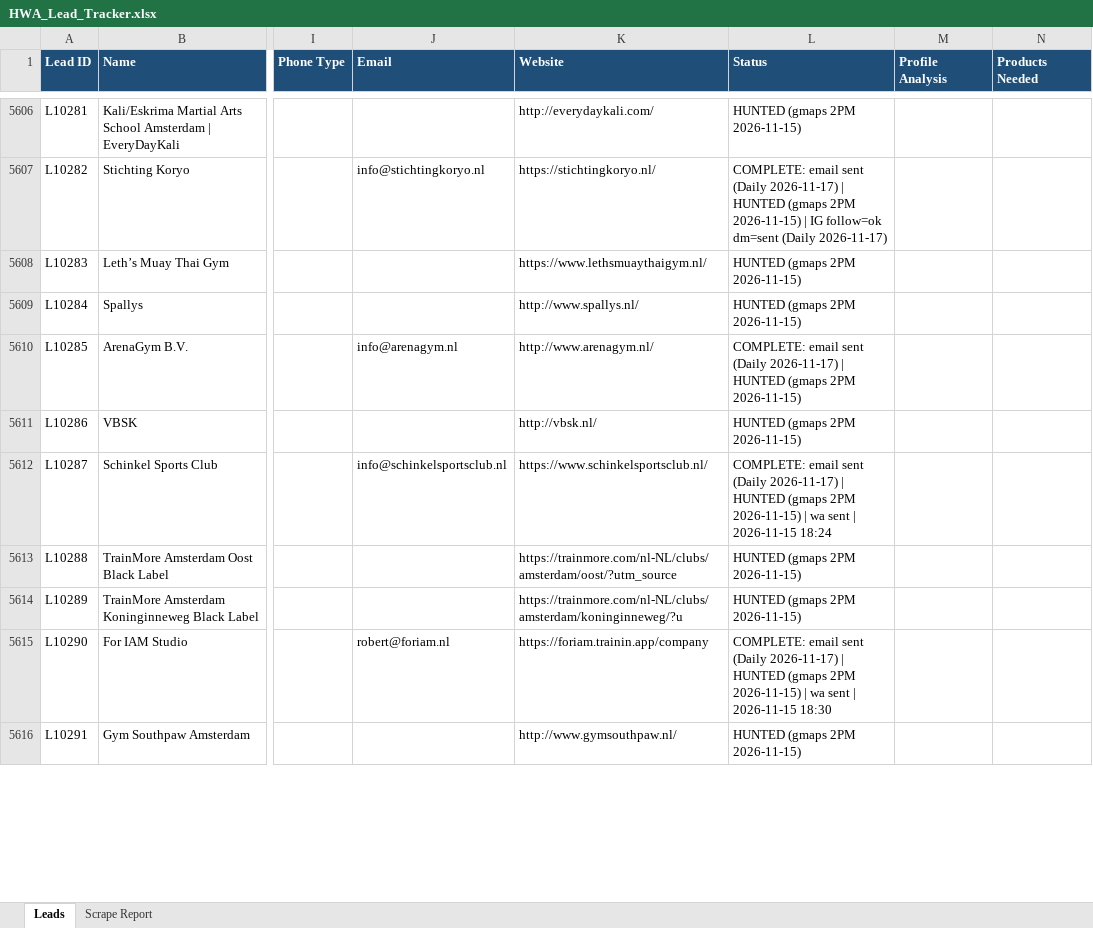
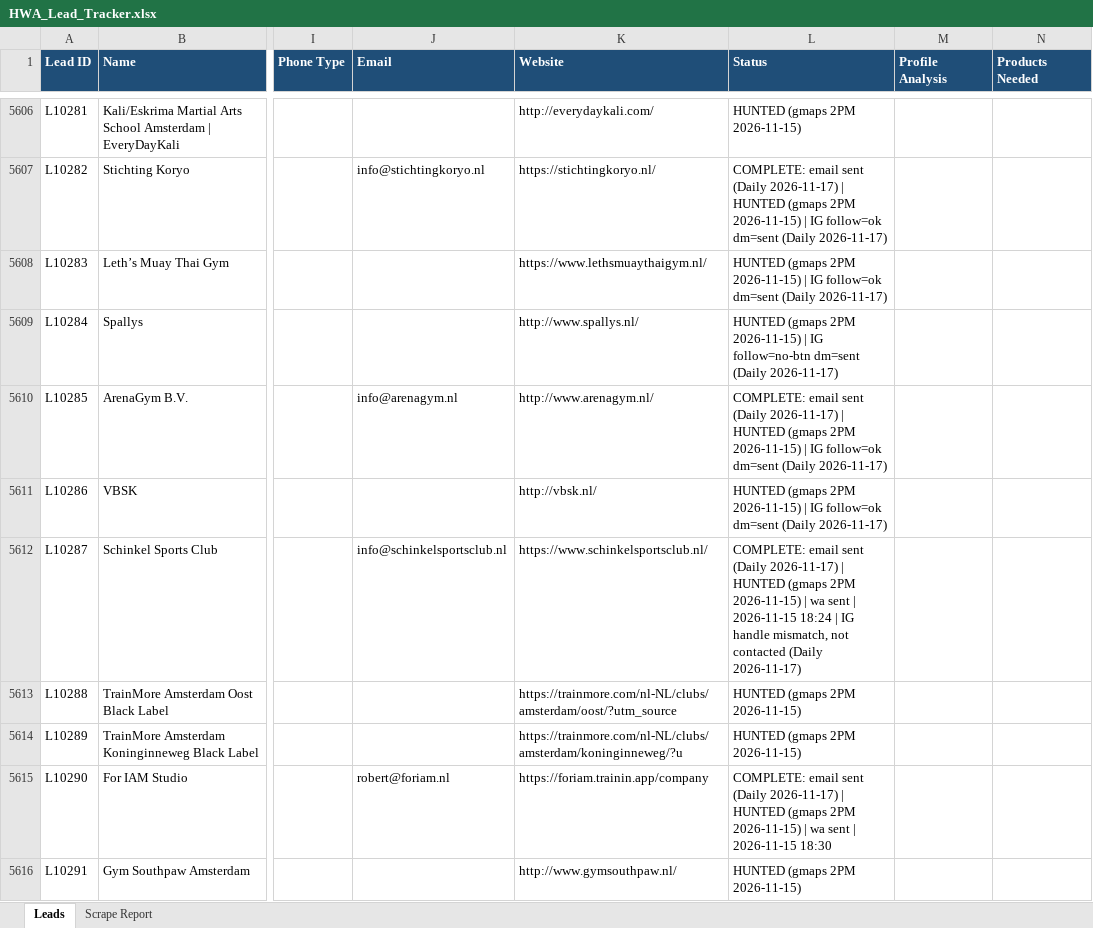
Before and after one commit to hsnwarriorapparel-dot/hsn-business, an Excel workbook: HWA_Lead_Tracker.xlsx, sheet Leads, drawn as a sheet; only a part is shown, gaps mark what is left out; values as stored, in another font and other column widths than the file's, no borders; the diff covers the shown part only; the diff names each change by its address in the sheet, - before the commit and + after, or states it on an @@ line.

```diff
--- a/HWA_Lead_Tracker.xlsx (sheet Leads)
+++ b/HWA_Lead_Tracker.xlsx (sheet Leads)
-L5608 (Status): …2PM 2026-11-15)
+L5608 (Status): …2PM 2026-11-15) | IG follow=ok dm=sent (Daily 2026-11-17)
-L5609 (Status): …2PM 2026-11-15)
+L5609 (Status): …2PM 2026-11-15) | IG follow=no-btn dm=sent (Daily 2026-11-17)
-L5610 (Status): …2PM 2026-11-15)
+L5610 (Status): …2PM 2026-11-15) | IG follow=ok dm=sent (Daily 2026-11-17)
-L5611 (Status): …2PM 2026-11-15)
+L5611 (Status): …2PM 2026-11-15) | IG follow=ok dm=sent (Daily 2026-11-17)
-L5612 (Status): …2026-11-15 18:24
+L5612 (Status): …2026-11-15 18:24 | IG handle mismatch, not contacted (Daily 2026-11-17)
```
Also changed, not shown: 37 added rows and 34 edited cells elsewhere in this sheet, sheet Scrape Report, 1 other file.
